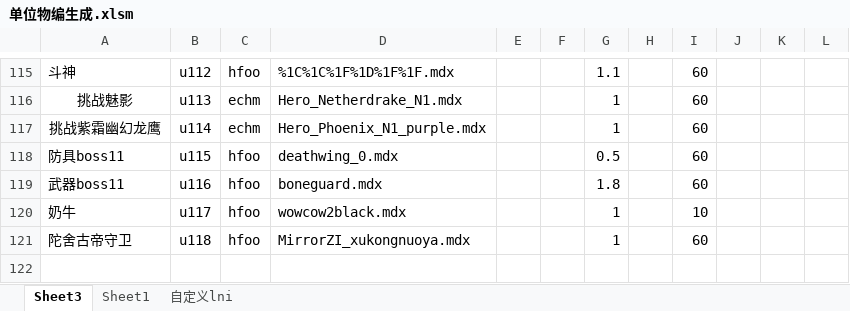
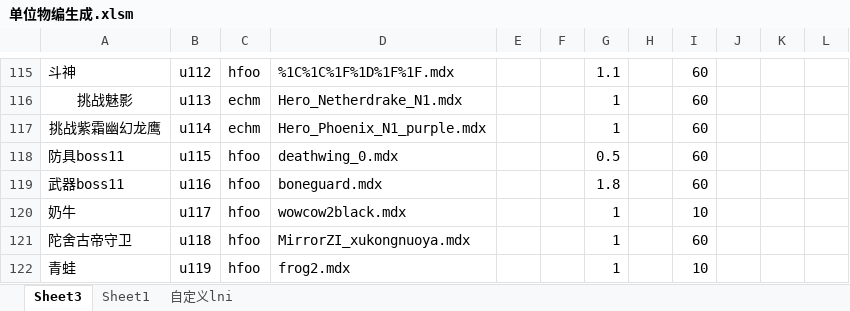
Before and after one commit to jeffworkflow/muban_defence, an Excel workbook: map/table/单位物编生成.xlsm, sheet Sheet3, drawn as a sheet; only a part is shown, gaps mark what is left out; values as stored, in another font and other column widths than the file's, no borders; charts and pictures and conditional formats not drawn; the diff names each change by its address in the sheet, - before the commit and + after, or states it on an @@ line.

```diff
--- a/map/table/单位物编生成.xlsm (sheet Sheet3)
+++ b/map/table/单位物编生成.xlsm (sheet Sheet3)
+row 122: 青蛙 | u119 | hfoo | frog2.mdx |  |  | 1 |  | 10
```
Also changed, not shown: sheet 自定义lni, 22 other files.
